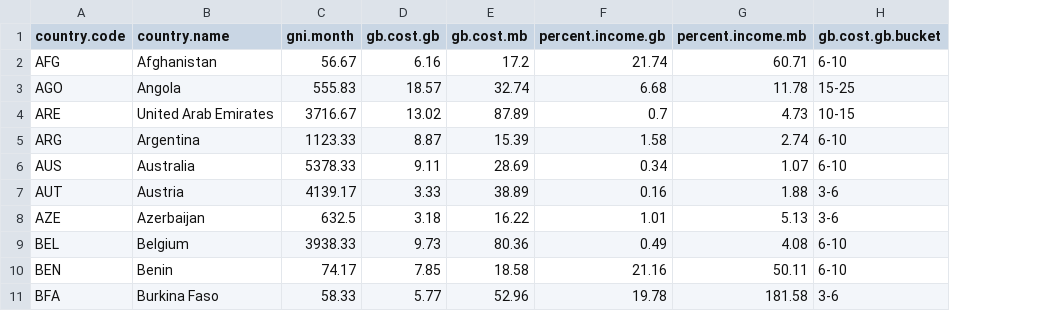
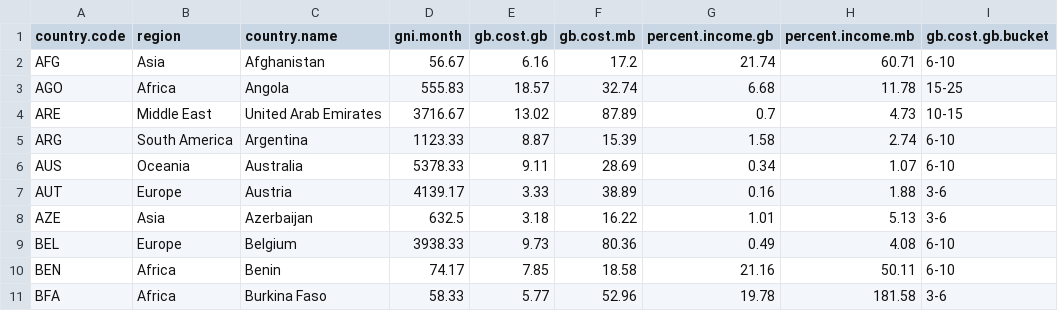
Before and after one commit to kraib/udacity-dand-viz, a CSV file: data/mobile-world-data.csv, drawn as a sheet; only a part is shown; the diff names each change by its address in the sheet, - before the commit and + after, or states it on an @@ line.

Commit message:
add country region

```diff
--- a/data/mobile-world-data.csv
+++ b/data/mobile-world-data.csv
+column B (region), rows 2-11: Asia | Africa | Middle East | South America | Oceania | Europe | Asia | Europe | Africa | Africa
```
